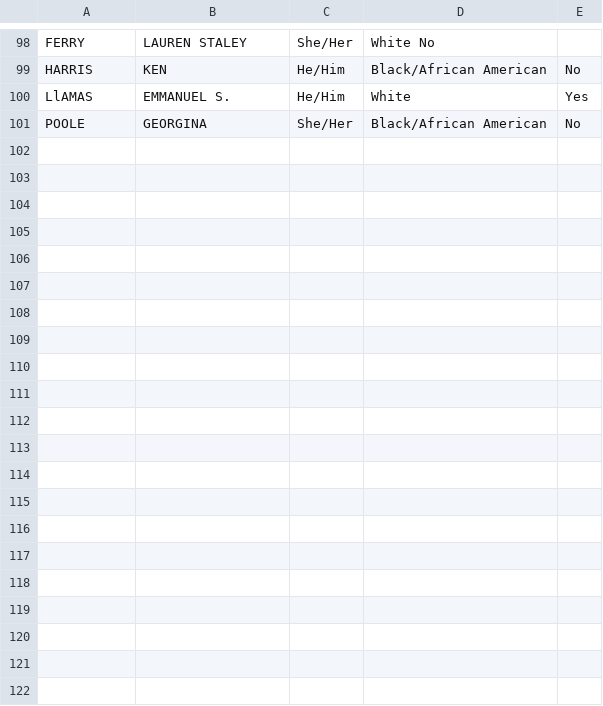
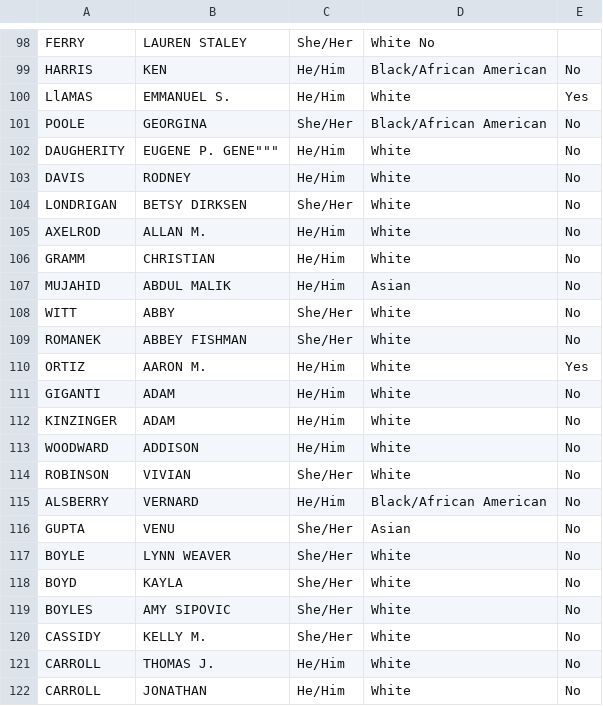
Before and after one commit to paola-perezrivera/SemProjectCS480, a CSV file: csv_tables/race_ethnic.csv, drawn as a sheet; only a part is shown, gaps mark what is left out.

Commit message:
120 peeps, txt of all tables

```diff
--- a/csv_tables/race_ethnic.csv
+++ b/csv_tables/race_ethnic.csv
@@ -101 +101,22 @@ LlAMAS	EMMANUEL S.	He/Him	White	Yes
 POOLE	GEORGINA	She/Her	Black/African American	No
+DAUGHERITY	"EUGENE P. "GENE"""	He/Him	White	No
+DAVIS	RODNEY	He/Him	White	No
+LONDRIGAN	BETSY DIRKSEN	She/Her	White	No
+AXELROD	ALLAN M.	He/Him	White	No
+GRAMM	CHRISTIAN	He/Him	White	No
+MUJAHID	ABDUL MALIK	He/Him	Asian	No
+WITT	ABBY	She/Her	White	No
+ROMANEK	ABBEY FISHMAN	She/Her	White	No
+ORTIZ	AARON M.	He/Him	White	Yes
+GIGANTI	ADAM	He/Him	White	No
+KINZINGER	ADAM	He/Him	White	No
+WOODWARD	ADDISON	He/Him	White	No
+ROBINSON	VIVIAN	She/Her	White	No
+ALSBERRY	VERNARD	He/Him	Black/African American	No
+GUPTA	VENU	She/Her	Asian	No
+BOYLE	LYNN WEAVER	She/Her	White	No
+BOYD	KAYLA	She/Her	White	No
+BOYLES	AMY SIPOVIC	She/Her	White	No
+CASSIDY	KELLY M.	She/Her	White	No
+CARROLL	THOMAS J.	He/Him	White	No
+CARROLL	JONATHAN	He/Him	White	No
```
Also changed, not shown: 9 other files.
